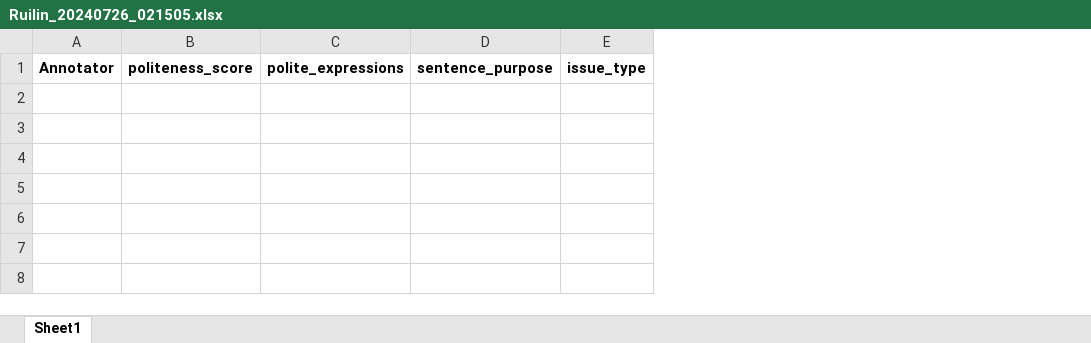
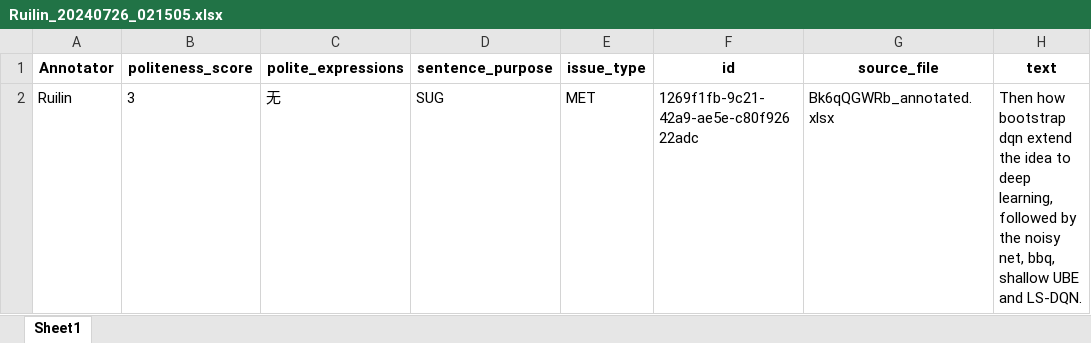
Before and after one commit to pariskang/CMLM-WangShuhe, an Excel workbook: annotations/Ruilin_20240726_021505.xlsx, sheet Sheet1, drawn as a sheet; values as stored, in another font and other column widths than the file's, no borders; the diff names each change by its address in the sheet, - before the commit and + after, or states it on an @@ line.

Commit message:
Update annotations for Ruilin

```diff
--- a/annotations/Ruilin_20240726_021505.xlsx (sheet Sheet1)
+++ b/annotations/Ruilin_20240726_021505.xlsx (sheet Sheet1)
+column F (id), empty
+column G (source_file), empty
+column H (text), empty
+row 2: Ruilin | 3 | 无 | SUG | MET | 1269f1fb-9c21-42a9-ae5e-c80f92622adc | Bk6qQGWRb_annotated.xlsx | Then how bootstrap dqn extend the idea to deep learning, followed by the noisy net, bbq, shallow UBE and LS-DQN.
```
